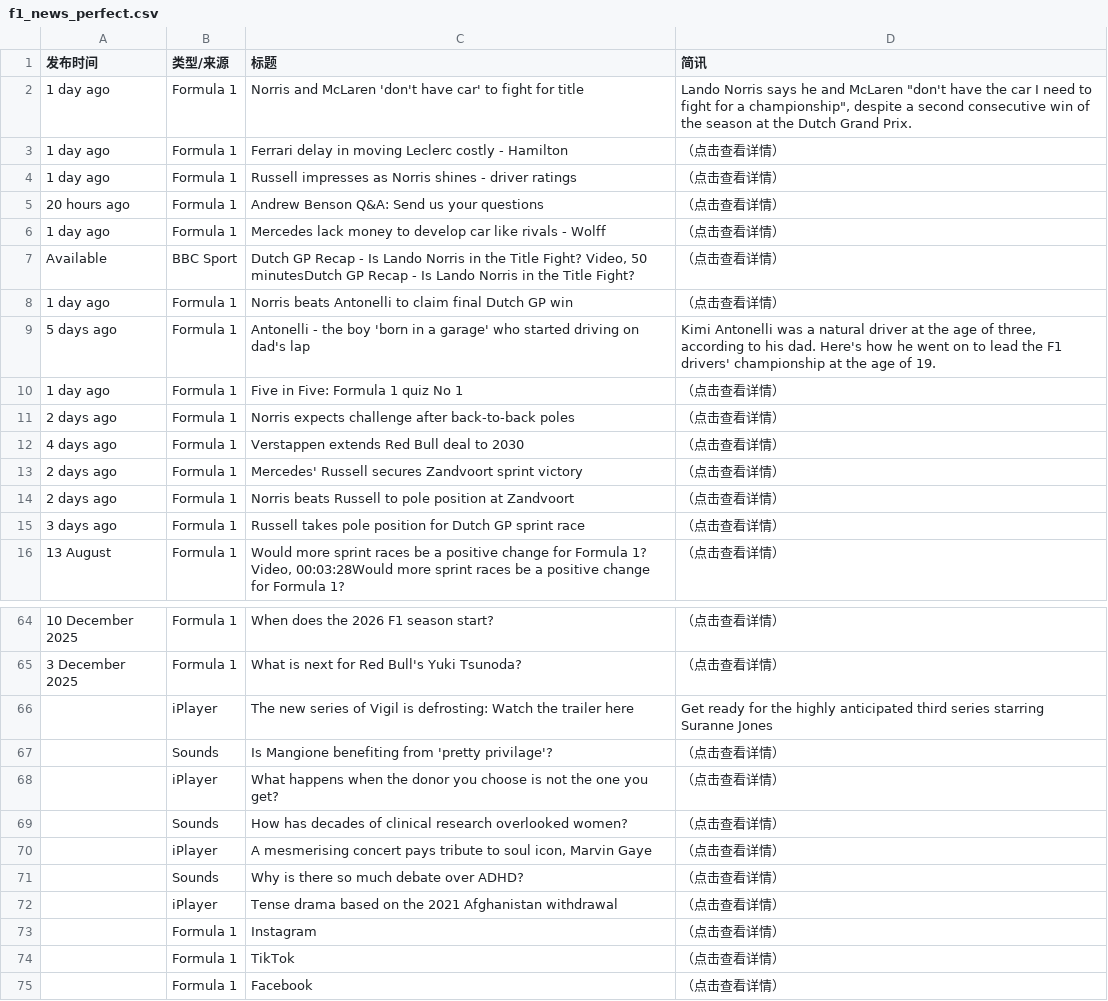
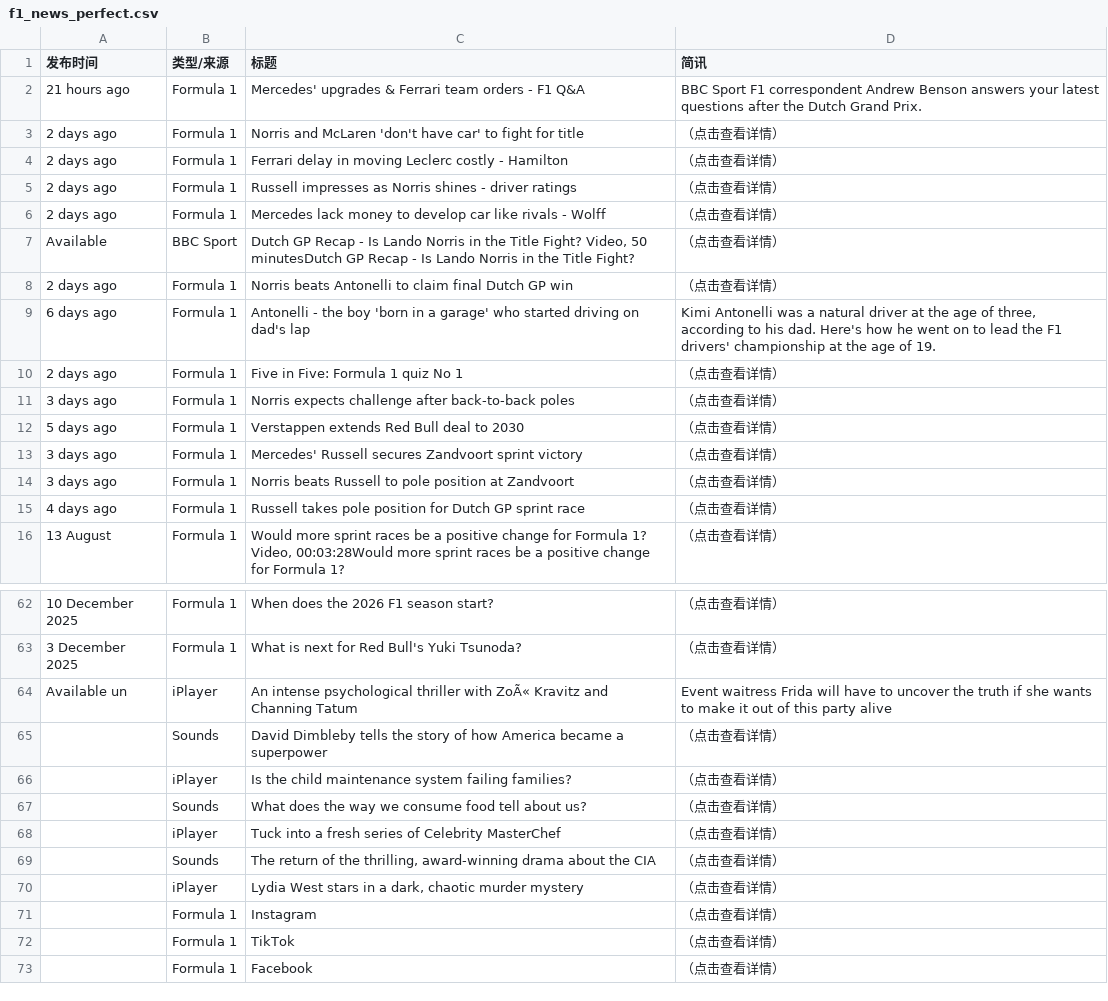
Before and after one commit to 202704948-design/bbc-f1-scraper, a CSV file: f1_news_perfect.csv, drawn as a sheet; only a part is shown, gaps mark what is left out; removed rows and columns are numbered as before the commit, all else as after; the diff covers the shown part only; the diff names each change by its address in the sheet, - before the commit and + after, or states it on an @@ line.

```diff
--- a/f1_news_perfect.csv
+++ b/f1_news_perfect.csv
+row 2: 21 hours ago | Formula 1 | Mercedes' upgrades & Ferrari team orders - F1 Q&A | BBC Sport F1 correspondent Andrew Benson answers your latest questions after the Dutch Grand Prix.
-A3:A5 (发布时间): 1 day ago
+A3:A5 (发布时间): 2 days ago
-D3 (简讯): Lando Norris says he and McLaren "don't have the car I need to fight for a championship", despite a second consecutive win of the season at the Dutch Grand Prix.
+D3 (简讯): （点击查看详情）
-row 5: 20 hours ago | Formula 1 | Andrew Benson Q&A: Send us your questions | （点击查看详情）
-A6 (发布时间): 1 day ago
+A6 (发布时间): 2 days ago
-A8 (发布时间): 1 day ago
+A8 (发布时间): 2 days ago
-A9 (发布时间): 5 days ago
+A9 (发布时间): 6 days ago
-A10 (发布时间): 1 day ago
+A10 (发布时间): 2 days ago
-A11 (发布时间): 2 days ago
+A11 (发布时间): 3 days ago
-A12 (发布时间): 4 days ago
+A12 (发布时间): 5 days ago
-A13:A14 (发布时间): 2 days ago
+A13:A14 (发布时间): 3 days ago
-A15 (发布时间): 3 days ago
+A15 (发布时间): 4 days ago
-row 66:  | iPlayer | The new series of Vigil is defrosting: Watch the trailer here | Get ready for the highly anticipated third series starring Suranne Jones
+row 64: Available un | iPlayer | An intense psychological thriller with ZoÃ« Kravitz and Channing Tatum | Event waitress Frida will have to uncover the truth if she wants to make it out of this party alive
-C65 (标题): Is Mangione benefiting from 'pretty privilage'?
+C65 (标题): David Dimbleby tells the story of how America became a superpower
-C66 (标题): What happens when the donor you choose is not the one you get?
+C66 (标题): Is the child maintenance system failing families?
-C67 (标题): How has decades of clinical research overlooked women?
+C67 (标题): What does the way we consume food tell about us?
-C68 (标题): A mesmerising concert pays tribute to soul icon, Marvin Gaye
+C68 (标题): Tuck into a fresh series of Celebrity MasterChef
-C69 (标题): Why is there so much debate over ADHD?
+C69 (标题): The return of the thrilling, award-winning drama about the CIA
-C70 (标题): Tense drama based on the 2021 Afghanistan withdrawal
+C70 (标题): Lydia West stars in a dark, chaotic murder mystery
```
Also changed, not shown: 2 added rows, 4 removed rows, 2 moved rows and 7 edited cells elsewhere in this file.
